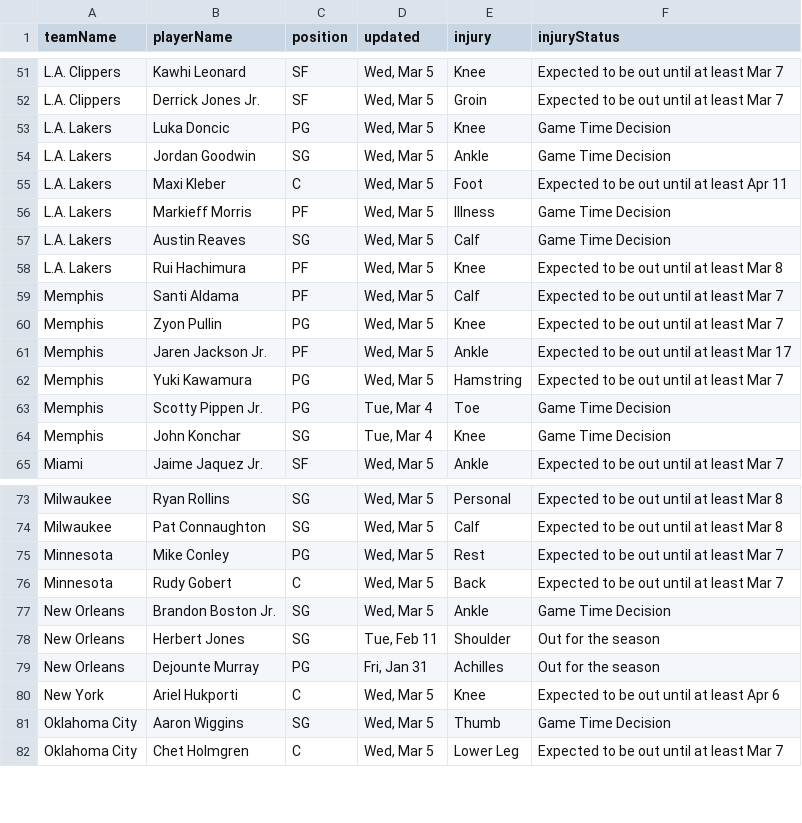
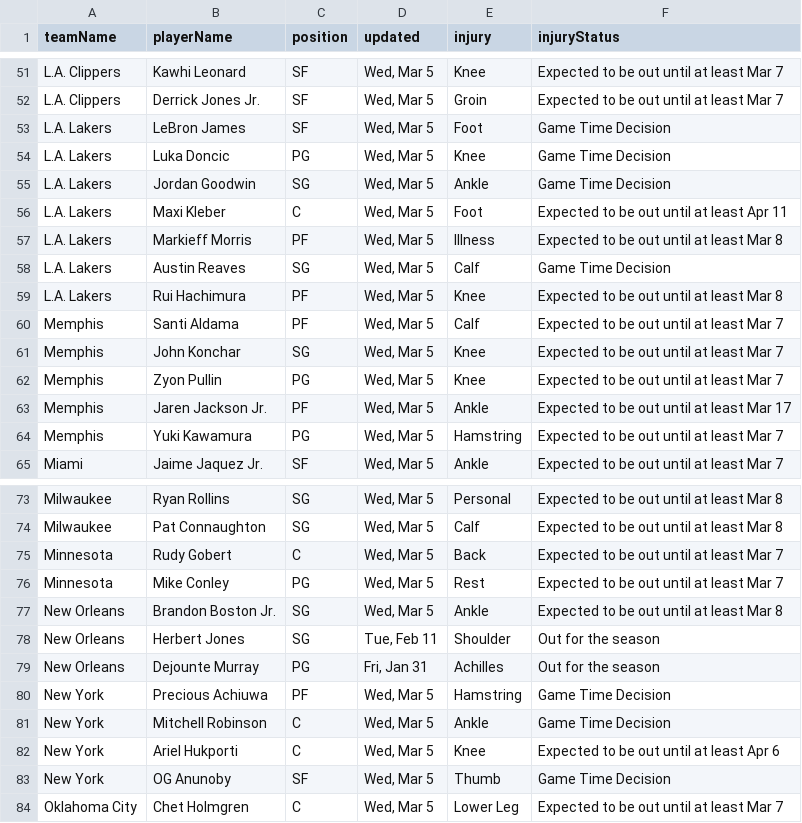
Before and after one commit to quintonfesq04/RealSports, a CSV file: NBA/nba_injury_report.csv, drawn as a sheet; only a part is shown, gaps mark what is left out; the diff covers the shown part only.

```diff
--- a/NBA/nba_injury_report.csv
+++ b/NBA/nba_injury_report.csv
@@ -52,2 +52,3 @@ L.A. Clippers,Kawhi Leonard,SF,"Wed, Mar 5",Knee,Expected to be out until at lea
 L.A. Clippers,Derrick Jones Jr.,SF,"Wed, Mar 5",Groin,Expected to be out until at least Mar 7
+L.A. Lakers,LeBron James,SF,"Wed, Mar 5",Foot,Game Time Decision
 L.A. Lakers,Luka Doncic,PG,"Wed, Mar 5",Knee,Game Time Decision
@@ -55,3 +56,3 @@ L.A. Lakers,Jordan Goodwin,SG,"Wed, Mar 5",Ankle,Game Time Decision
 L.A. Lakers,Maxi Kleber,C,"Wed, Mar 5",Foot,Expected to be out until at least Apr 11
-L.A. Lakers,Markieff Morris,PF,"Wed, Mar 5",Illness,Game Time Decision
+L.A. Lakers,Markieff Morris,PF,"Wed, Mar 5",Illness,Expected to be out until at least Mar 8
 L.A. Lakers,Austin Reaves,SG,"Wed, Mar 5",Calf,Game Time Decision
@@ -59,2 +60,3 @@ L.A. Lakers,Rui Hachimura,PF,"Wed, Mar 5",Knee,Expected to be out until at least
 Memphis,Santi Aldama,PF,"Wed, Mar 5",Calf,Expected to be out until at least Mar 7
+Memphis,John Konchar,SG,"Wed, Mar 5",Knee,Expected to be out until at least Mar 7
 Memphis,Zyon Pullin,PG,"Wed, Mar 5",Knee,Expected to be out until at least Mar 7
@@ -62,4 +64,2 @@ Memphis,Jaren Jackson Jr.,PF,"Wed, Mar 5",Ankle,Expected to be out until at leas
 Memphis,Yuki Kawamura,PG,"Wed, Mar 5",Hamstring,Expected to be out until at least Mar 7
-Memphis,Scotty Pippen Jr.,PG,"Tue, Mar 4",Toe,Game Time Decision
-Memphis,John Konchar,SG,"Tue, Mar 4",Knee,Game Time Decision
 Miami,Jaime Jaquez Jr.,SF,"Wed, Mar 5",Ankle,Expected to be out until at least Mar 7
@@ -74,9 +74,11 @@ Milwaukee,Ryan Rollins,SG,"Wed, Mar 5",Personal,Expected to be out until at leas
 Milwaukee,Pat Connaughton,SG,"Wed, Mar 5",Calf,Expected to be out until at least Mar 8
+Minnesota,Rudy Gobert,C,"Wed, Mar 5",Back,Expected to be out until at least Mar 7
 Minnesota,Mike Conley,PG,"Wed, Mar 5",Rest,Expected to be out until at least Mar 7
-Minnesota,Rudy Gobert,C,"Wed, Mar 5",Back,Expected to be out until at least Mar 7
-New Orleans,Brandon Boston Jr.,SG,"Wed, Mar 5",Ankle,Game Time Decision
+New Orleans,Brandon Boston Jr.,SG,"Wed, Mar 5",Ankle,Expected to be out until at least Mar 8
 New Orleans,Herbert Jones,SG,"Tue, Feb 11",Shoulder,Out for the season
 New Orleans,Dejounte Murray,PG,"Fri, Jan 31",Achilles,Out for the season
+New York,Precious Achiuwa,PF,"Wed, Mar 5",Hamstring,Game Time Decision
+New York,Mitchell Robinson,C,"Wed, Mar 5",Ankle,Game Time Decision
 New York,Ariel Hukporti,C,"Wed, Mar 5",Knee,Expected to be out until at least Apr 6
-Oklahoma City,Aaron Wiggins,SG,"Wed, Mar 5",Thumb,Game Time Decision
+New York,OG Anunoby,SF,"Wed, Mar 5",Thumb,Game Time Decision
 Oklahoma City,Chet Holmgren,C,"Wed, Mar 5",Lower Leg,Expected to be out until at least Mar 7
```
Also changed, not shown: 1 added row and 3 moved rows elsewhere in this file, NBA/nba_healthy_player_stats.csv, NBA/nba_player_stats.csv, 2 other files.
